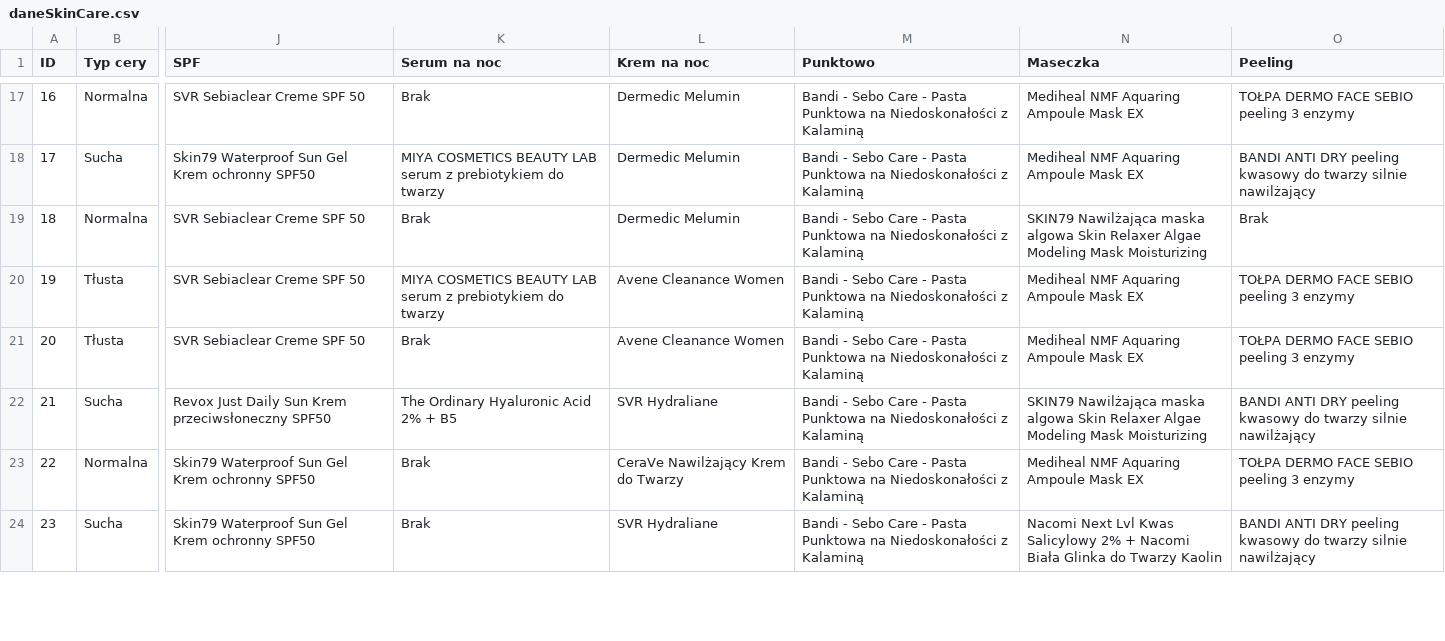
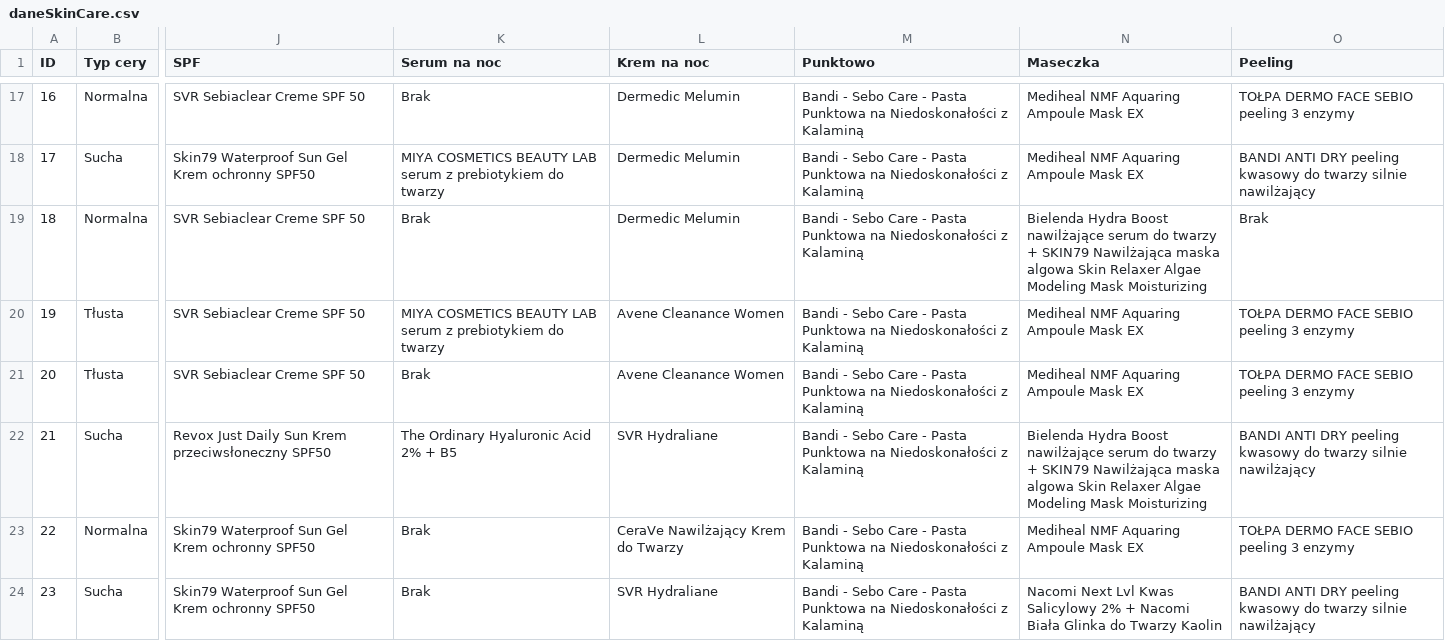
Before and after one commit to suzejka/skinCare, a CSV file: daneSkinCare.csv, drawn as a sheet; only a part is shown, gaps mark what is left out; the diff covers the shown part only; the diff names each change by its address in the sheet, - before the commit and + after, or states it on an @@ line.

Commit message:
data fix

```diff
--- a/daneSkinCare.csv
+++ b/daneSkinCare.csv
-N19 (Maseczka): SKIN79 Nawilżająca…
+N19 (Maseczka): Bielenda Hydra Boost nawilżające serum do twarzy + SKIN79 Nawilżająca…
-N22 (Maseczka): SKIN79 Nawilżająca…
+N22 (Maseczka): Bielenda Hydra Boost nawilżające serum do twarzy + SKIN79 Nawilżająca…
```
Also changed, not shown: 30 edited cells elsewhere in this file, 1 other file.
